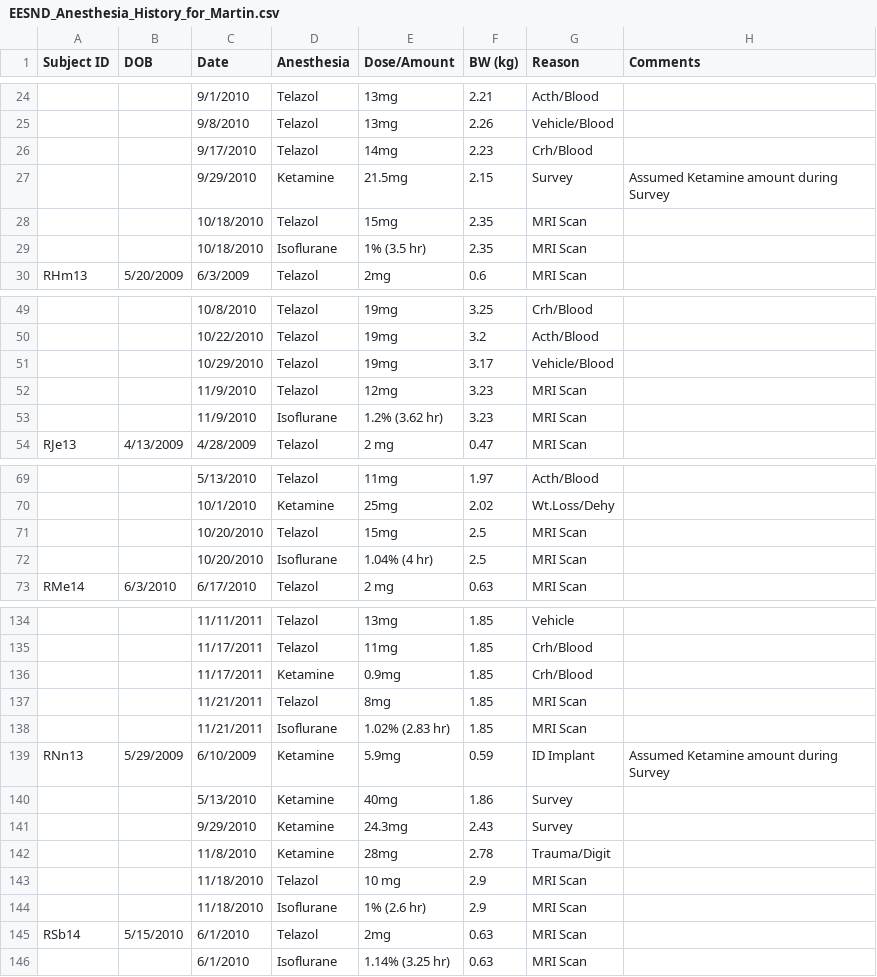
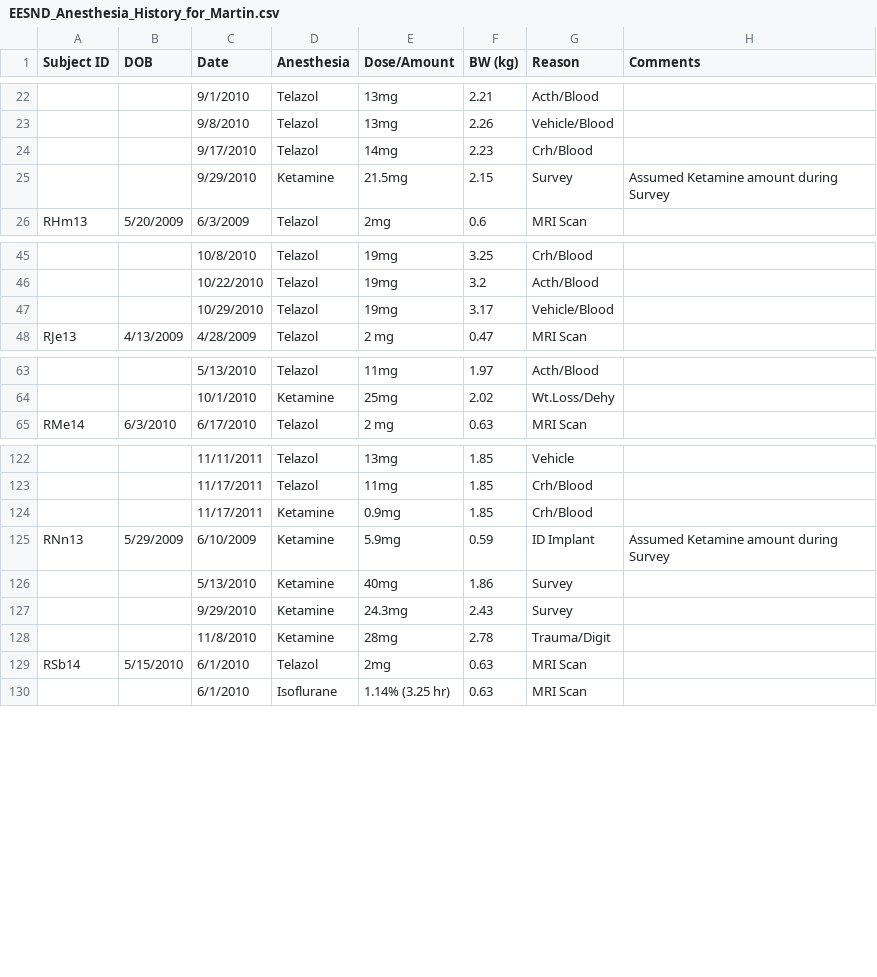
Before and after one commit to Jeffrey-Young/ParseEmoryAnesthesiaData, a CSV file: data/EESND_Anesthesia_History_for_Martin.csv, drawn as a sheet; only a part is shown, gaps mark what is left out; the diff covers the shown part only; the diff names each change by its address in the sheet, - before the commit and + after, or states it on an @@ line.

```diff
--- a/data/EESND_Anesthesia_History_for_Martin.csv
+++ b/data/EESND_Anesthesia_History_for_Martin.csv
-row 28:  |  | 10/18/2010 | Telazol | 15mg | 2.35 | MRI Scan
-row 29:  |  | 10/18/2010 | Isoflurane | 1% (3.5 hr) | 2.35 | MRI Scan
-row 52:  |  | 11/9/2010 | Telazol | 12mg | 3.23 | MRI Scan
-row 53:  |  | 11/9/2010 | Isoflurane | 1.2% (3.62 hr) | 3.23 | MRI Scan
-row 71:  |  | 10/20/2010 | Telazol | 15mg | 2.5 | MRI Scan
-row 72:  |  | 10/20/2010 | Isoflurane | 1.04% (4 hr) | 2.5 | MRI Scan
-row 137:  |  | 11/21/2011 | Telazol | 8mg | 1.85 | MRI Scan
-row 138:  |  | 11/21/2011 | Isoflurane | 1.02% (2.83 hr) | 1.85 | MRI Scan
-row 143:  |  | 11/18/2010 | Telazol | 10 mg | 2.9 | MRI Scan
-row 144:  |  | 11/18/2010 | Isoflurane | 1% (2.6 hr) | 2.9 | MRI Scan
```
Also changed, not shown: 20 removed rows elsewhere in this file, data/EmoryAnesthesiaData.csv, 2 other files.
